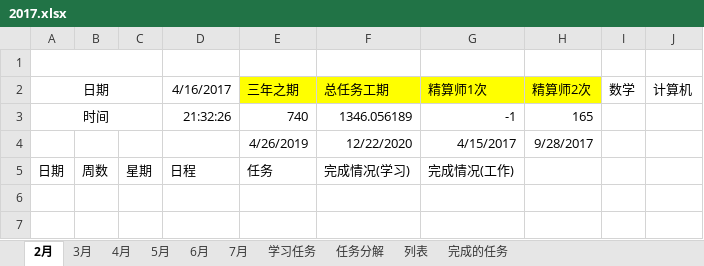
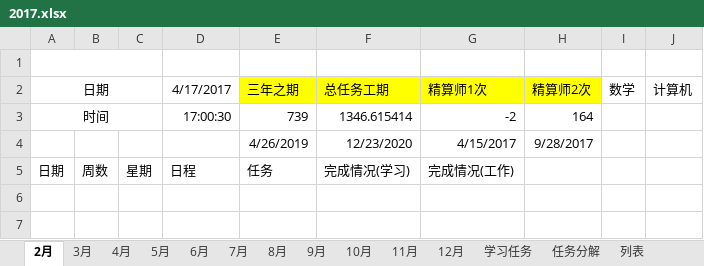
Before and after one commit to guofei9987/plans, an Excel workbook: 2017.xlsx, sheet 2月, drawn as a sheet; only a part is shown; values as stored, in another font and other column widths than the file's, no borders; conditional formats not drawn; the diff names each change by its address in the sheet, - before the commit and + after, or states it on an @@ line.

```diff
--- a/2017.xlsx (sheet 2月)
+++ b/2017.xlsx (sheet 2月)
+sheet tab: 8月
+sheet tab: 9月
+sheet tab: 10月
+sheet tab: 11月
+sheet tab: 12月
-D2: 4/16/2017
+D2: 4/17/2017
-D3: 21:32:26
+D3: 17:00:30
-E3: 740
+E3: 739
-F3: 1346.056189
+F3: 1346.615414
-G3: -1
+G3: -2
-H3: 165
+H3: 164
-F4: 12/22/2020
+F4: 12/23/2020
```
Also changed, not shown: sheet 任务分解, sheet 3月, sheet 5月, sheet 7月, sheet 6月, sheet 4月, 2 more sheets, charts or pictures, 2 other files.
